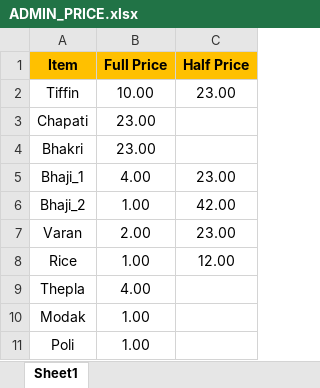
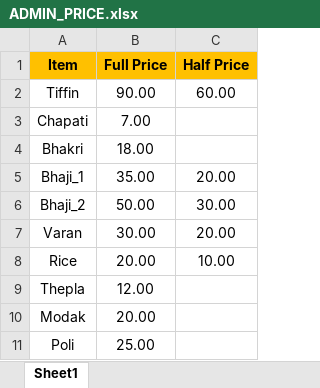
Before and after one commit to orangeraj/Tkinter_DataEntryForm, an Excel workbook: ADMIN_PRICE.xlsx, sheet Sheet1, drawn as a sheet; values as stored, in another font and other column widths than the file's, no borders; the diff names each change by its address in the sheet, - before the commit and + after, or states it on an @@ line.

```diff
--- a/ADMIN_PRICE.xlsx (sheet Sheet1)
+++ b/ADMIN_PRICE.xlsx (sheet Sheet1)
-B2 (Full Price): 10.00
+B2 (Full Price): 90.00
-C2 (Half Price): 23.00
+C2 (Half Price): 60.00
-B3 (Full Price): 23.00
+B3 (Full Price): 7.00
-B4 (Full Price): 23.00
+B4 (Full Price): 18.00
-B5 (Full Price): 4.00
+B5 (Full Price): 35.00
-C5 (Half Price): 23.00
+C5 (Half Price): 20.00
-B6 (Full Price): 1.00
+B6 (Full Price): 50.00
-C6 (Half Price): 42.00
+C6 (Half Price): 30.00
-B7 (Full Price): 2.00
+B7 (Full Price): 30.00
-C7 (Half Price): 23.00
+C7 (Half Price): 20.00
-B8 (Full Price): 1.00
+B8 (Full Price): 20.00
-C8 (Half Price): 12.00
+C8 (Half Price): 10.00
-B9 (Full Price): 4.00
+B9 (Full Price): 12.00
-B10 (Full Price): 1.00
+B10 (Full Price): 20.00
-B11 (Full Price): 1.00
+B11 (Full Price): 25.00
```
Also changed, not shown: 1 other file.
